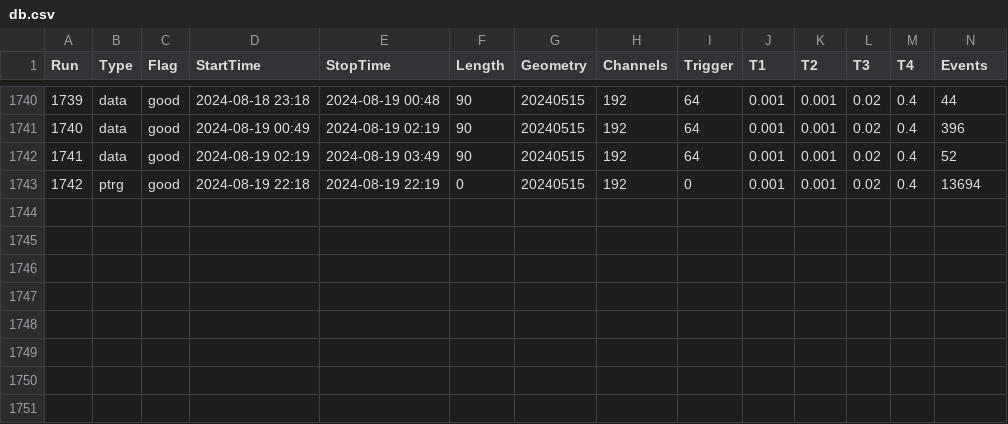
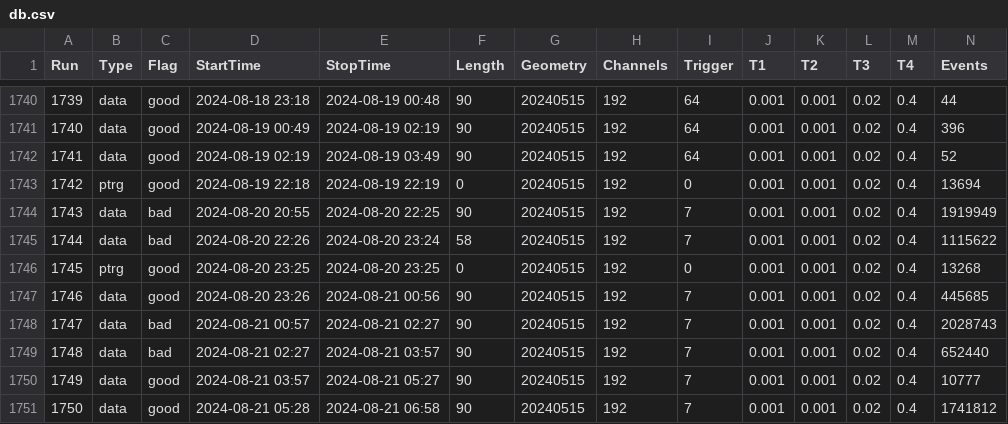
Before and after one commit to Gongzi-Zhang/BNL_test, a CSV file: database/db.csv, drawn as a sheet; only a part is shown, gaps mark what is left out; rows hold the shown columns only; the diff names each change by its address in the sheet, - before the commit and + after, or states it on an @@ line.

```diff
--- a/database/db.csv
+++ b/database/db.csv
+row 1744: 1743 | data | bad | 2024-08-20 20:55 | 2024-08-20 22:25 | 90 | 20240515 | 192 | 7 | 0.001 | 0.001 | 0.02 | 0.4 | 1919949
+row 1745: 1744 | data | bad | 2024-08-20 22:26 | 2024-08-20 23:24 | 58 | 20240515 | 192 | 7 | 0.001 | 0.001 | 0.02 | 0.4 | 1115622
+row 1746: 1745 | ptrg | good | 2024-08-20 23:25 | 2024-08-20 23:25 | 0 | 20240515 | 192 | 0 | 0.001 | 0.001 | 0.02 | 0.4 | 13268
+row 1747: 1746 | data | good | 2024-08-20 23:26 | 2024-08-21 00:56 | 90 | 20240515 | 192 | 7 | 0.001 | 0.001 | 0.02 | 0.4 | 445685
+row 1748: 1747 | data | bad | 2024-08-21 00:57 | 2024-08-21 02:27 | 90 | 20240515 | 192 | 7 | 0.001 | 0.001 | 0.02 | 0.4 | 2028743
+row 1749: 1748 | data | bad | 2024-08-21 02:27 | 2024-08-21 03:57 | 90 | 20240515 | 192 | 7 | 0.001 | 0.001 | 0.02 | 0.4 | 652440
+row 1750: 1749 | data | good | 2024-08-21 03:57 | 2024-08-21 05:27 | 90 | 20240515 | 192 | 7 | 0.001 | 0.001 | 0.02 | 0.4 | 10777
+row 1751: 1750 | data | good | 2024-08-21 05:28 | 2024-08-21 06:58 | 90 | 20240515 | 192 | 7 | 0.001 | 0.001 | 0.02 | 0.4 | 1741812
```
Also changed, not shown: 1 other file.
